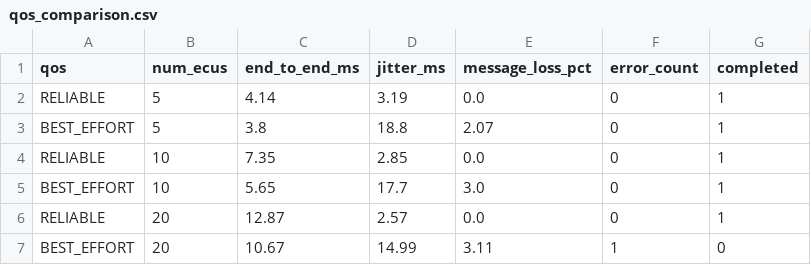
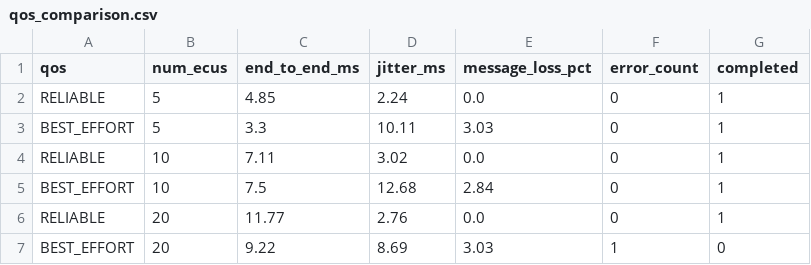
Before and after one commit to eduardfz07/automotive-dds-demo, a CSV file: data/qos_comparison.csv, drawn as a sheet.

```diff
--- a/data/qos_comparison.csv
+++ b/data/qos_comparison.csv
@@ -1,7 +1,7 @@
 qos,num_ecus,end_to_end_ms,jitter_ms,message_loss_pct,error_count,completed
-RELIABLE,5,4.14,3.19,0.0,0,1
-BEST_EFFORT,5,3.8,18.8,2.07,0,1
-RELIABLE,10,7.35,2.85,0.0,0,1
-BEST_EFFORT,10,5.65,17.7,3.0,0,1
-RELIABLE,20,12.87,2.57,0.0,0,1
-BEST_EFFORT,20,10.67,14.99,3.11,1,0
+RELIABLE,5,4.85,2.24,0.0,0,1
+BEST_EFFORT,5,3.3,10.11,3.03,0,1
+RELIABLE,10,7.11,3.02,0.0,0,1
+BEST_EFFORT,10,7.5,12.68,2.84,0,1
+RELIABLE,20,11.77,2.76,0.0,0,1
+BEST_EFFORT,20,9.22,8.69,3.03,1,0
```
Also changed, not shown: data/latency_distribution.csv, data/scalability_comparison.csv, 7 other files.
